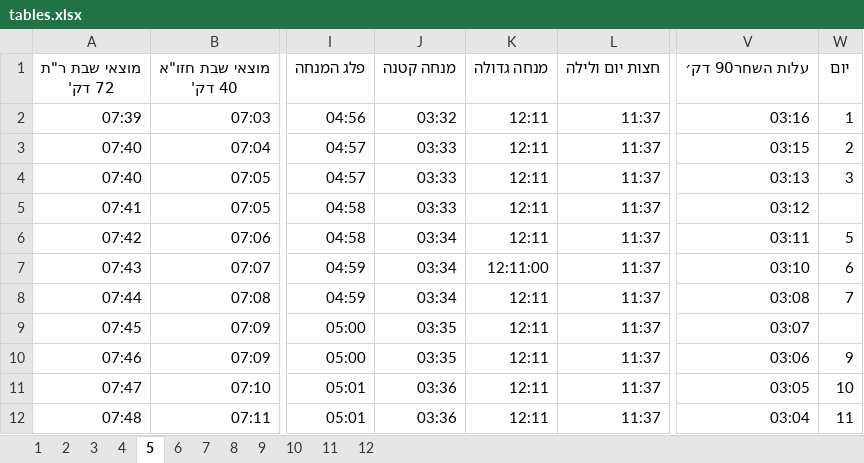
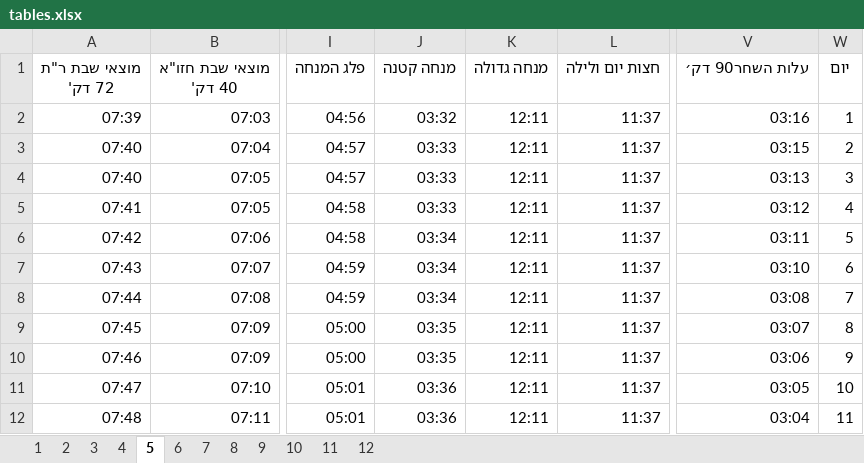
Before and after one commit to AdiSegev/MevoChoronCalendar, an Excel workbook: tables/tables.xlsx, sheet 5, drawn as a sheet; only a part is shown, gaps mark what is left out; values as stored, in another font and other column widths than the file's, no borders; charts and pictures not drawn; the diff names each change by its address in the sheet, - before the commit and + after, or states it on an @@ line.

```diff
--- a/tables/tables.xlsx (sheet 5)
+++ b/tables/tables.xlsx (sheet 5)
-W5: (empty)
+W5: 4
-K7: 12:11:00
+K7: 12:11
-W9: (empty)
+W9: 8
```
Also changed, not shown: sheet 9, sheet 7, sheet 4, 3 other files.
